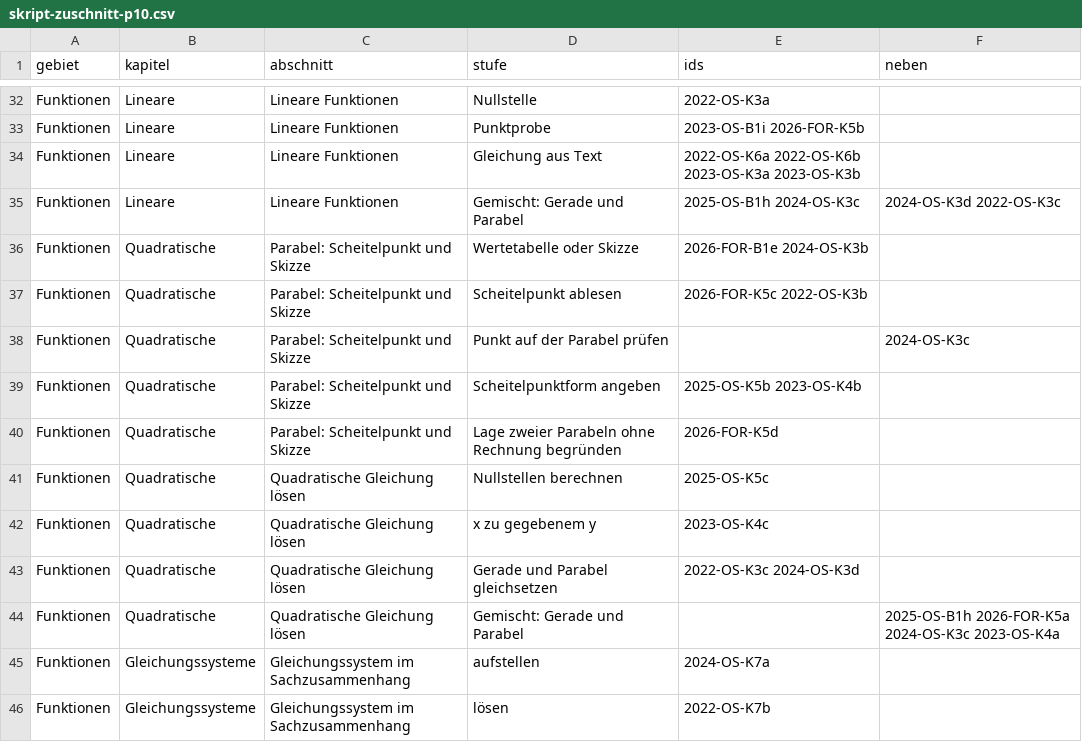
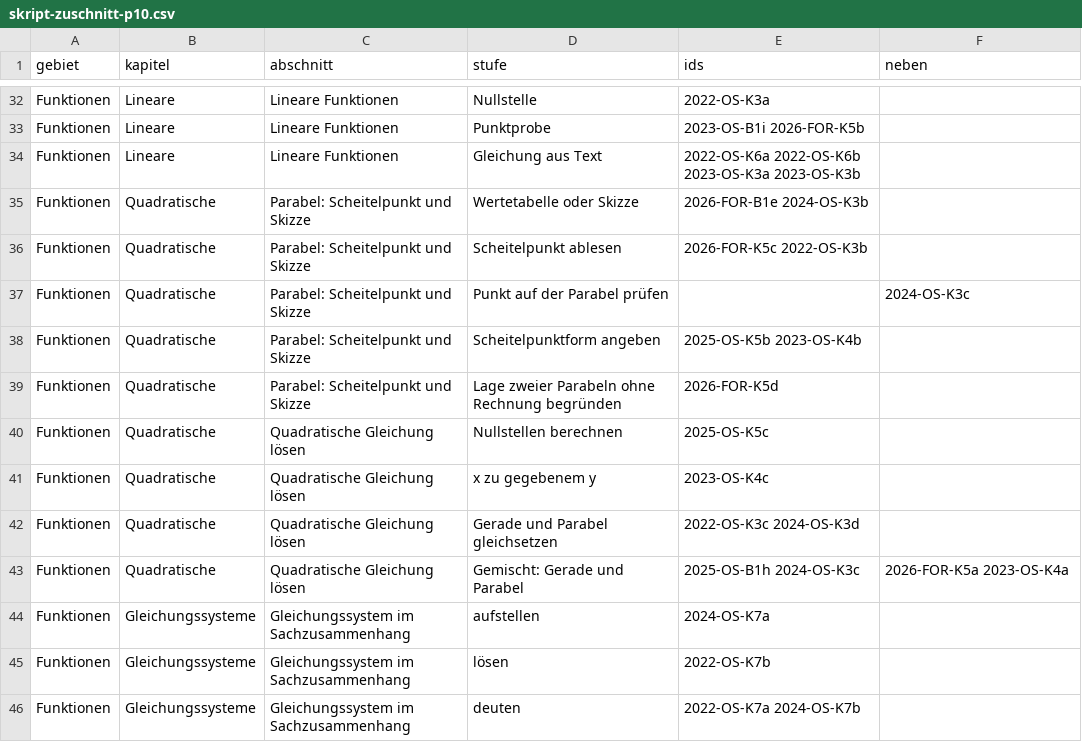
Before and after one commit to hz-0801/mathe-nachhilfe, a CSV file: msa/skript-zuschnitt-p10.csv, drawn as a sheet; only a part is shown, gaps mark what is left out; the shorter side is filled out with more unchanged rows.

```diff
--- a/msa/skript-zuschnitt-p10.csv
+++ b/msa/skript-zuschnitt-p10.csv
@@ -34,3 +34,2 @@ Funktionen;Lineare;Lineare Funktionen;Punktprobe;2023-OS-B1i 2026-FOR-K5b;
 Funktionen;Lineare;Lineare Funktionen;Gleichung aus Text;2022-OS-K6a 2022-OS-K6b 2023-OS-K3a 2023-OS-K3b;
-Funktionen;Lineare;Lineare Funktionen;Gemischt: Gerade und Parabel;2025-OS-B1h 2024-OS-K3c;2024-OS-K3d 2022-OS-K3c
 Funktionen;Quadratische;Parabel: Scheitelpunkt und Skizze;Wertetabelle oder Skizze;2026-FOR-B1e 2024-OS-K3b;
@@ -43,3 +42,3 @@ Funktionen;Quadratische;Quadratische Gleichung lösen;x zu gegebenem y;2023-OS-K
 Funktionen;Quadratische;Quadratische Gleichung lösen;Gerade und Parabel gleichsetzen;2022-OS-K3c 2024-OS-K3d;
-Funktionen;Quadratische;Quadratische Gleichung lösen;Gemischt: Gerade und Parabel;;2025-OS-B1h 2026-FOR-K5a 2024-OS-K3c 2023-OS-K4a
+Funktionen;Quadratische;Quadratische Gleichung lösen;Gemischt: Gerade und Parabel;2025-OS-B1h 2024-OS-K3c;2026-FOR-K5a 2023-OS-K4a
 Funktionen;Gleichungssysteme;Gleichungssystem im Sachzusammenhang;aufstellen;2024-OS-K7a;
```
Also changed, not shown: msa/mehr-p10/lineare.csv, msa/zuordnung-lineare.csv, 6 other files.
